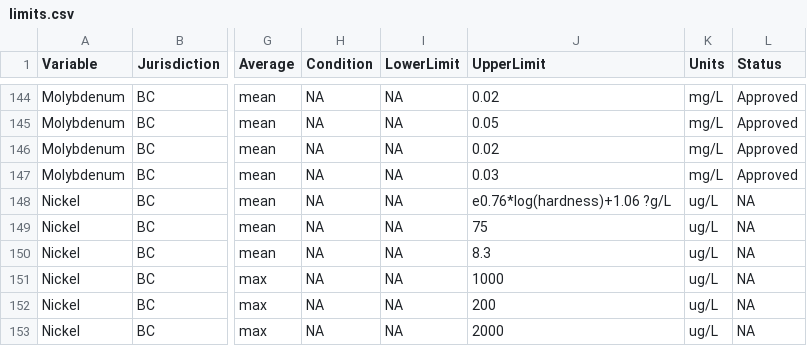
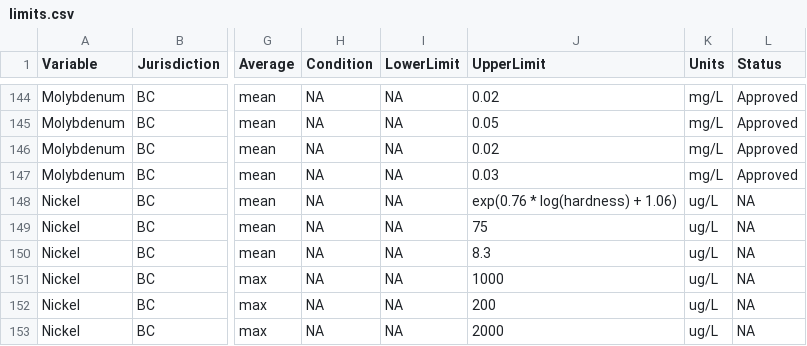
Before and after one commit to bcgov/wqbc, a CSV file: data-raw/limits.csv, drawn as a sheet; only a part is shown, gaps mark what is left out; the diff names each change by its address in the sheet, - before the commit and + after, or states it on an @@ line.

Commit message:
tweaked Nickel UpperLimit

```diff
--- a/data-raw/limits.csv
+++ b/data-raw/limits.csv
-J148 (UpperLimit): e0.76*log(hardness)+1.06 ?g/L
+J148 (UpperLimit): exp(0.76 * log(hardness) + 1.06)
```
